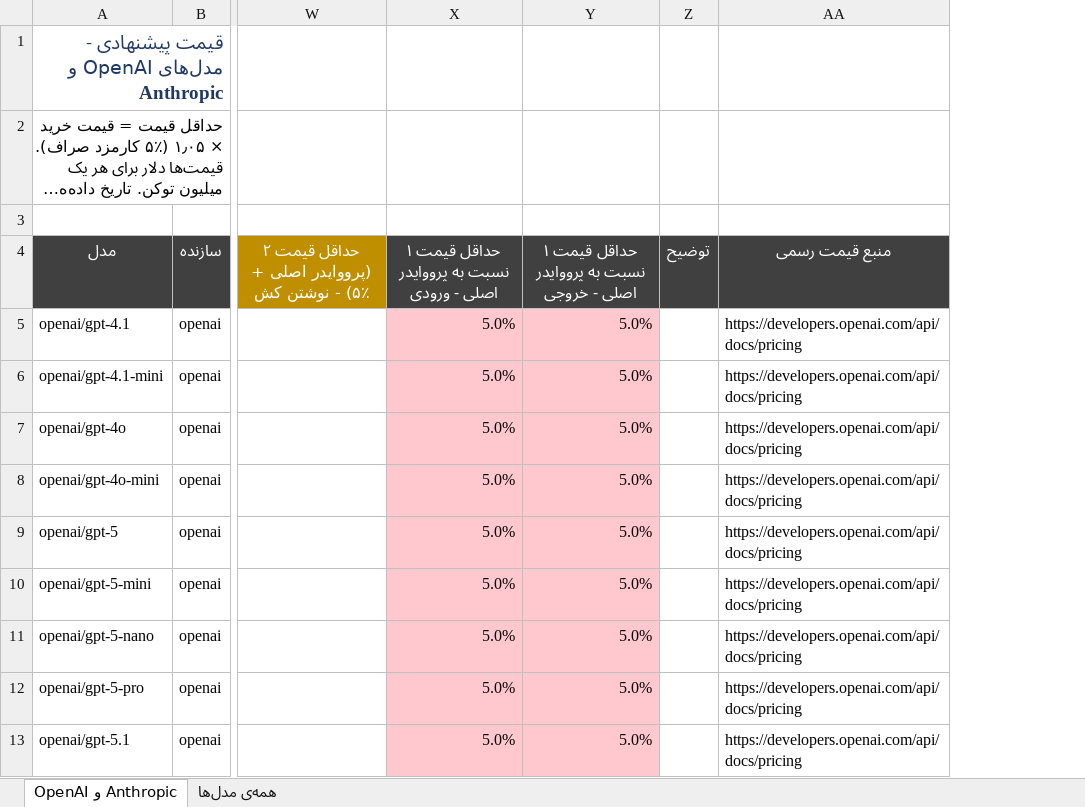
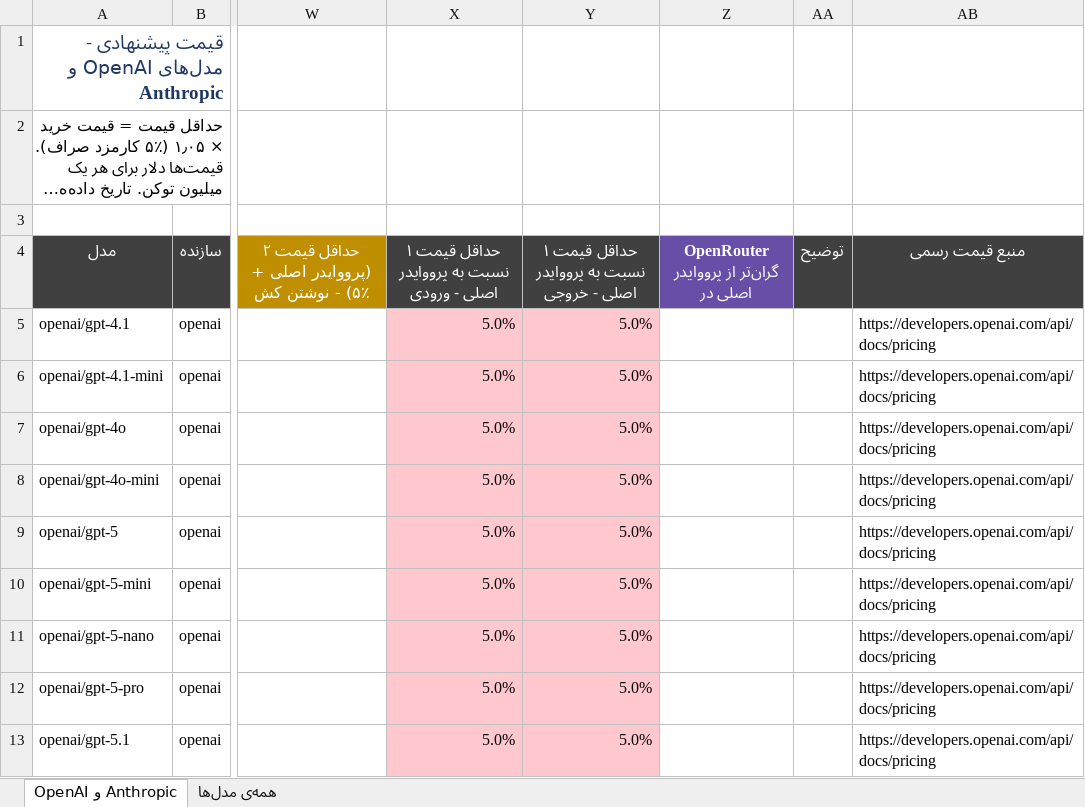
Before and after one commit to mikaeiliarefeh-sudo/sotoon, an Excel workbook: sotoon_offer_prices.xlsx, sheet OpenAI و Anthropic, drawn as a sheet; only a part is shown, gaps mark what is left out; long unchanged cells end in …; values as stored, in another font and other column widths than the file's, no borders; the diff covers the shown part only; the diff names each change by its address in the sheet, - before the commit and + after, or states it on an @@ line.

```diff
--- a/sotoon_offer_prices.xlsx (sheet OpenAI و Anthropic)
+++ b/sotoon_offer_prices.xlsx (sheet OpenAI و Anthropic)
+column Z, row 4: OpenRouter گران‌تر از پرووایدر اصلی در
```
Also changed, not shown: 1 added row elsewhere in this sheet, sheet همه‌ی مدل‌ها, 1 other file.
